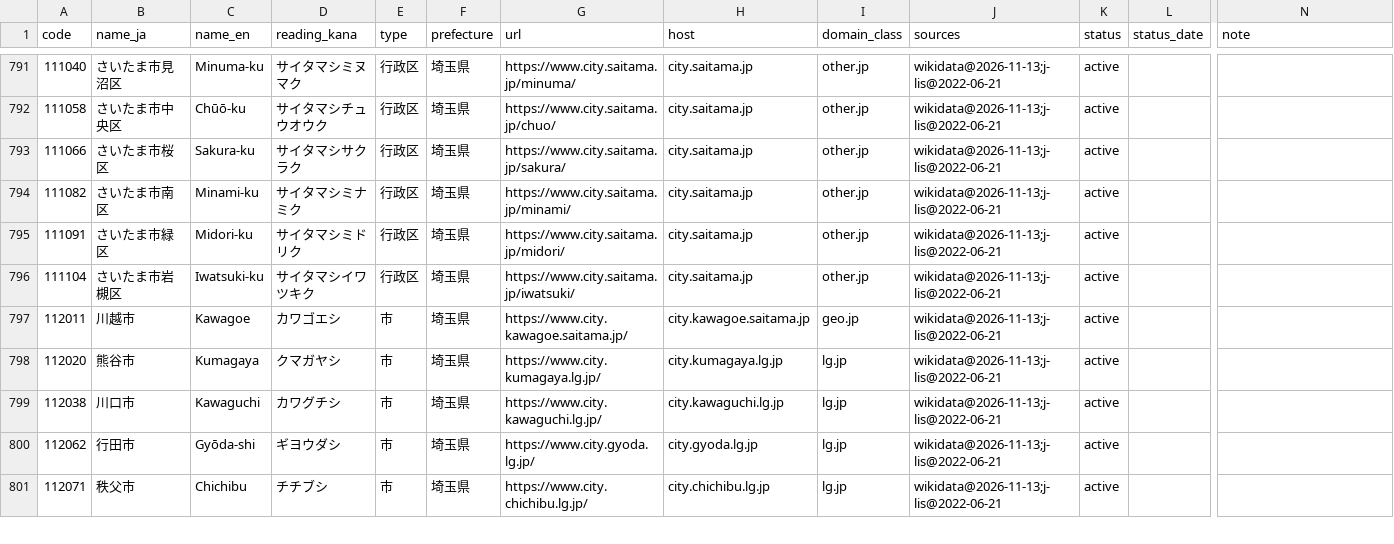
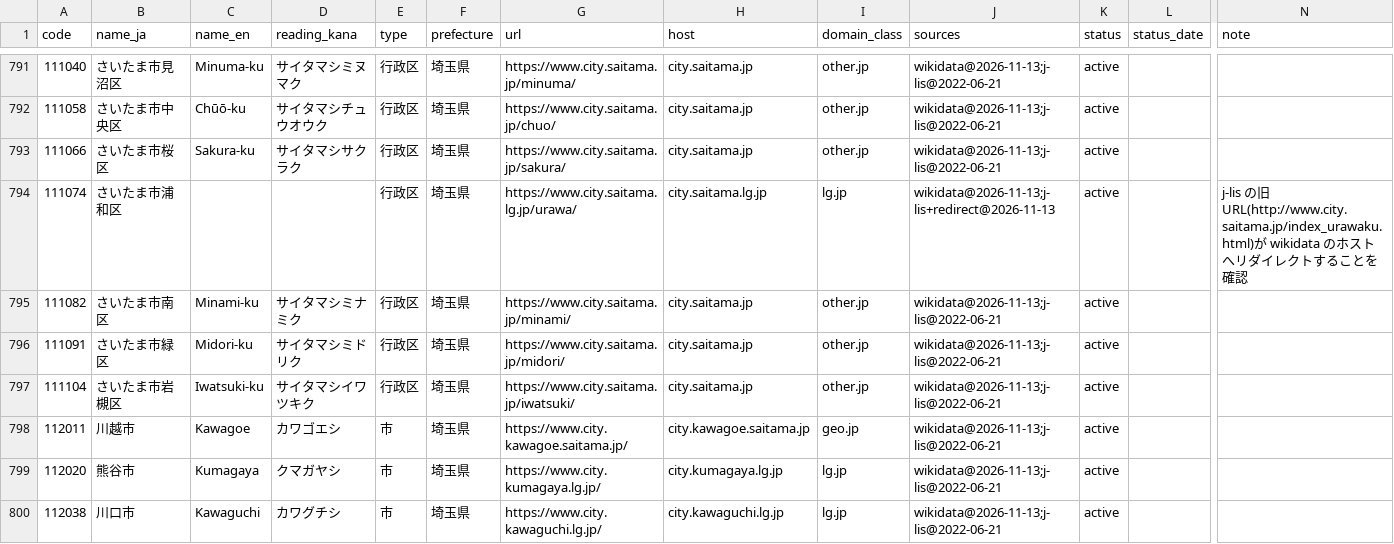
Before and after one commit to kako-jun/mise, a CSV file: data/public-bodies/ledger.csv, drawn as a sheet; only a part is shown, gaps mark what is left out; the shorter side is filled out with more unchanged rows; rows hold the shown columns only; the diff covers the shown part only; the diff names each change by its address in the sheet, - before the commit and + after, or states it on an @@ line.

```diff
--- a/data/public-bodies/ledger.csv
+++ b/data/public-bodies/ledger.csv
+row 794: 111074 | さいたま市浦和区 |  |  | 行政区 | 埼玉県 | https://www.city.saitama.lg.jp/urawa/ | city.saitama.lg.jp | lg.jp | wikidata@2026-11-13;j-lis+redirect@2026-11-13 | active |  | j-lis の旧URL(http://www.city.saitama.jp/index_urawaku.html)が wikidata のホストへリダイレクトすることを確認
```
Also changed, not shown: 4 added rows elsewhere in this file, data/public-bodies/review.csv, 8 other files.
